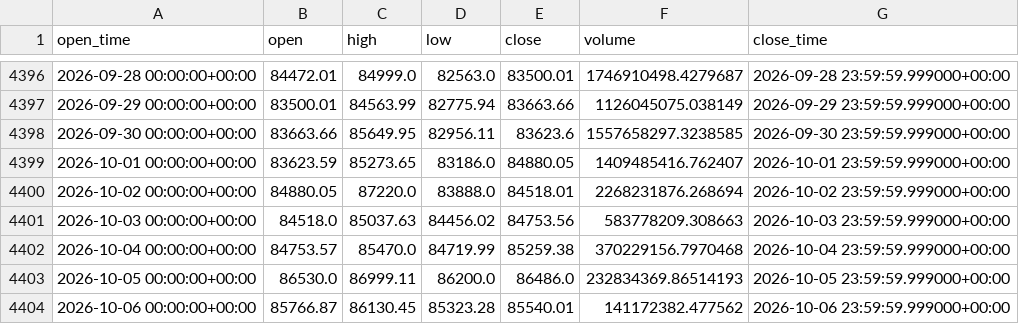
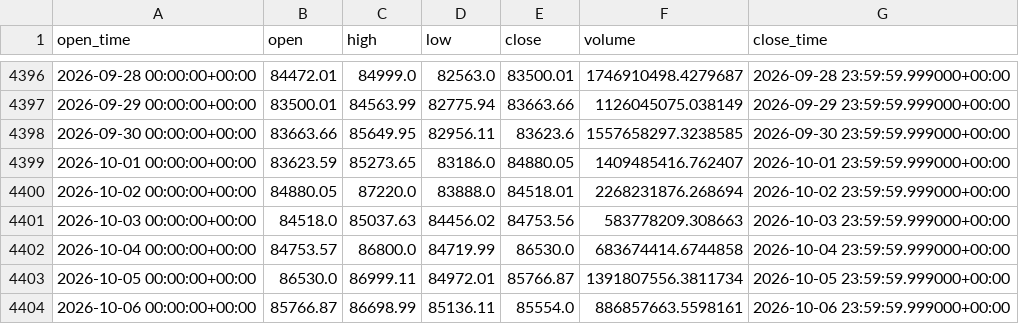
Before and after one commit to aiyman14/bitcoin-ai-monitoring-dashboard, a CSV file: data/BTC-USD/tableau_long.csv, drawn as a sheet; only a part is shown, gaps mark what is left out.

```diff
--- a/data/BTC-USD/tableau_long.csv
+++ b/data/BTC-USD/tableau_long.csv
@@ -4401,4 +4401,4 @@ open_time,open,high,low,close,volume,close_time
 2026-10-03 00:00:00+00:00,84518.0,85037.63,84456.02,84753.56,583778209.308663,2026-10-03 23:59:59.999000+00:00
-2026-10-04 00:00:00+00:00,84753.57,85470.0,84719.99,85259.38,370229156.7970468,2026-10-04 23:59:59.999000+00:00
-2026-10-05 00:00:00+00:00,86530.0,86999.11,86200.0,86486.0,232834369.86514193,2026-10-05 23:59:59.999000+00:00
-2026-10-06 00:00:00+00:00,85766.87,86130.45,85323.28,85540.01,141172382.477562,2026-10-06 23:59:59.999000+00:00
+2026-10-04 00:00:00+00:00,84753.57,86800.0,84719.99,86530.0,683674414.6744858,2026-10-04 23:59:59.999000+00:00
+2026-10-05 00:00:00+00:00,86530.0,86999.11,84972.01,85766.87,1391807556.3811734,2026-10-05 23:59:59.999000+00:00
+2026-10-06 00:00:00+00:00,85766.87,86698.99,85136.11,85554.0,886857663.5598161,2026-10-06 23:59:59.999000+00:00
```
Also changed, not shown: data/BTC-USD/tableau_recent.csv, 7 other files.
